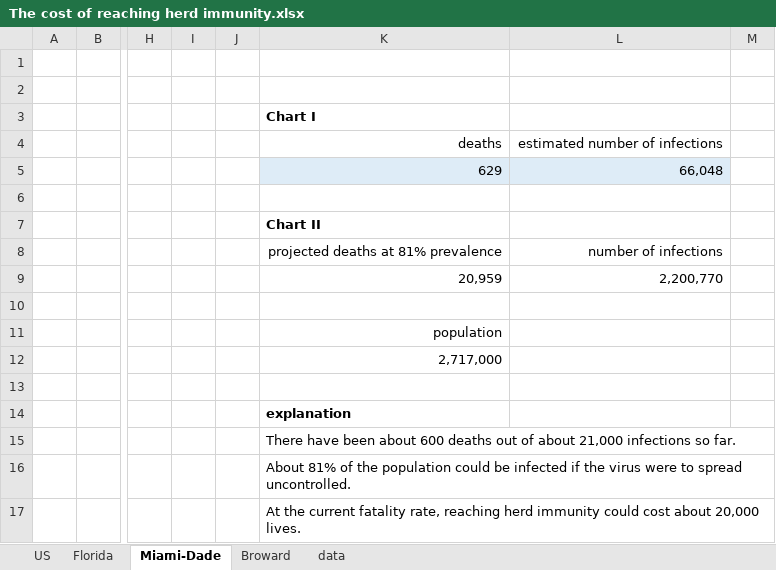
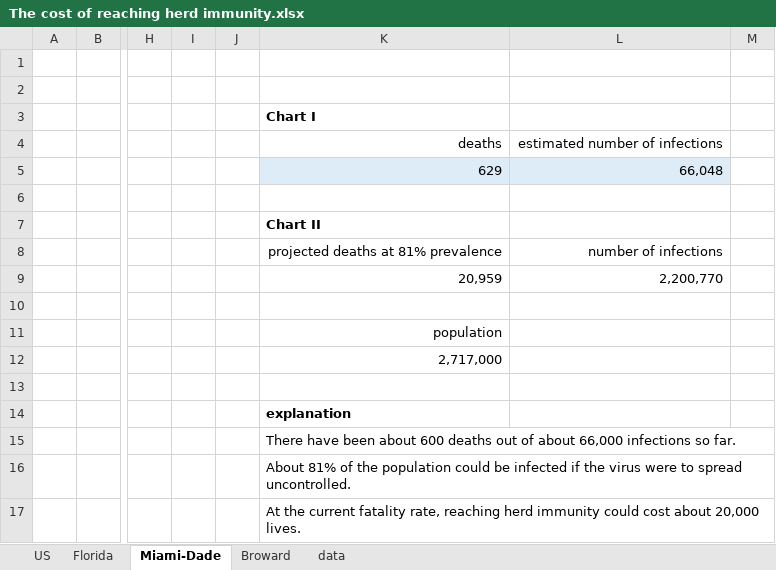
Before and after one commit to endymion/BeachAnalytics, an Excel workbook: analysis/The cost of reaching herd immunity.xlsx, sheet Miami-Dade, drawn as a sheet; only a part is shown, gaps mark what is left out; values as stored, in another font and other column widths than the file's, no borders; charts and pictures and table styles not drawn; the diff names each change by its address in the sheet, - before the commit and + after, or states it on an @@ line.

```diff
--- a/analysis/The cost of reaching herd immunity.xlsx (sheet Miami-Dade)
+++ b/analysis/The cost of reaching herd immunity.xlsx (sheet Miami-Dade)
-K15: …of about 21,000 infections so…
+K15: …of about 66,000 infections so…
```
Also changed, not shown: sheet US, sheet Florida, sheet Broward, charts or pictures, 8 other files.
